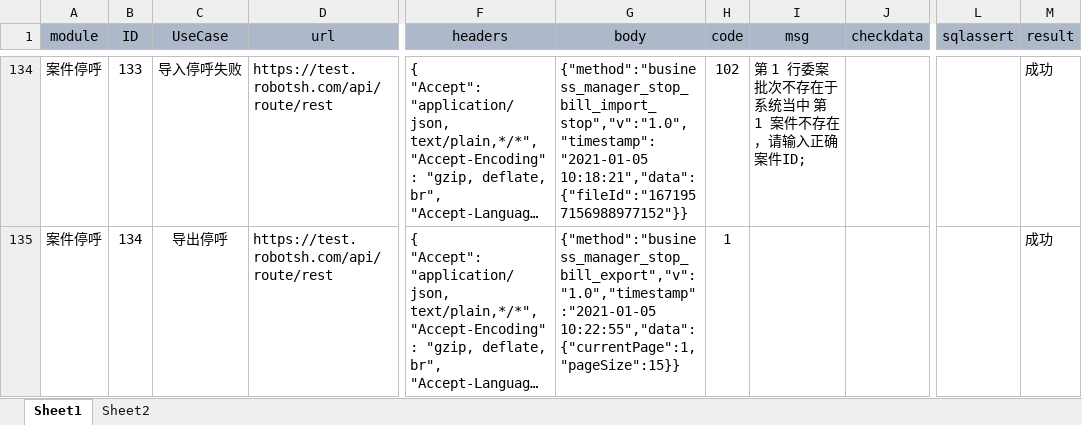
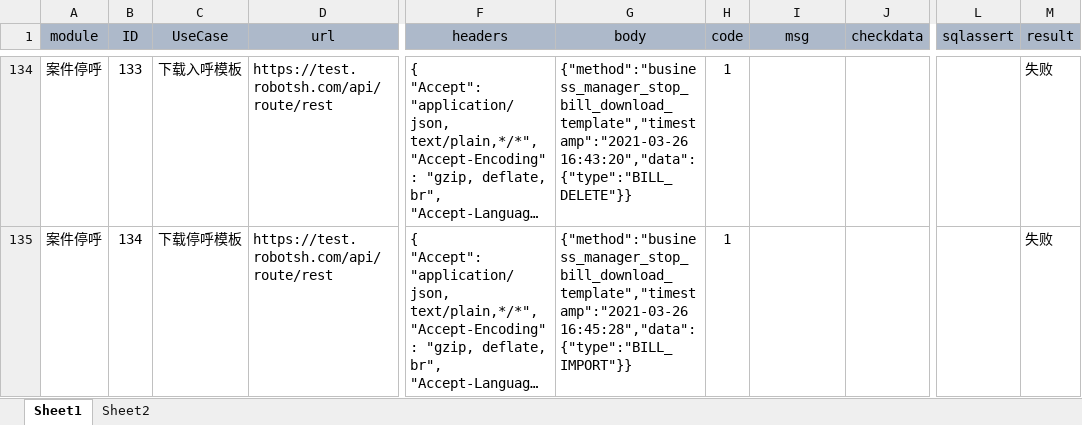
Before and after one commit to zhouyanlong/autotestapi, an Excel workbook: config/apicase.xlsx, sheet Sheet1, drawn as a sheet; only a part is shown, gaps mark what is left out; long unchanged cells end in …; values as stored, in another font and other column widths than the file's, no borders; the diff covers the shown part only; the diff names each change by its address in the sheet, - before the commit and + after, or states it on an @@ line.

```diff
--- a/config/apicase.xlsx (sheet Sheet1)
+++ b/config/apicase.xlsx (sheet Sheet1)
-C134 (UseCase): 导入停呼失败
+C134 (UseCase): 下载入呼模板
-G134 (body): {"method":"business_manager_stop_bill_import_stop","v":"1.0","timestamp":"2021-01-05 10:18:21","data":{"fileId":"1671957156988977152"}}
+G134 (body): {"method":"business_manager_stop_bill_download_template","timestamp":"2021-03-26 16:43:20","data":{"type":"BILL_DELETE"}}
-H134 (code): 102
+H134 (code): 1
-I134 (msg): 第 1 行委案批次不存在于系统当中 第 1 案件不存在，请输入正确案件ID;
+I134 (msg): (empty)
-M134:M135 (result): 成功
+M134:M135 (result): 失败
-C135 (UseCase): 导出停呼
+C135 (UseCase): 下载停呼模板
-G135 (body): {"method":"business_manager_stop_bill_export","v":"1.0","timestamp":"2021-01-05 10:22:55","data":{"currentPage":1,"pageSize":15}}
+G135 (body): {"method":"business_manager_stop_bill_download_template","timestamp":"2021-03-26 16:45:28","data":{"type":"BILL_IMPORT"}}
```
Also changed, not shown: 3 added rows and 261 edited cells elsewhere in this sheet, config/apicaseadmin.xlsx, 4 other files.
